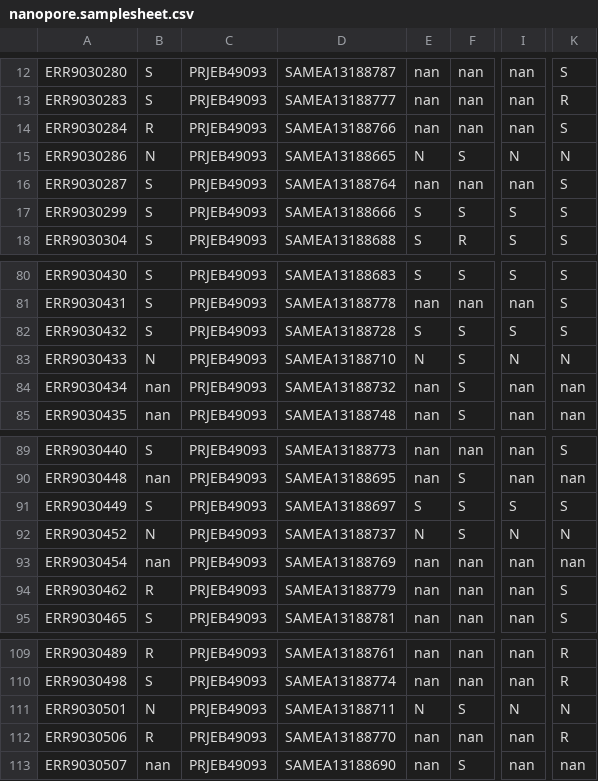
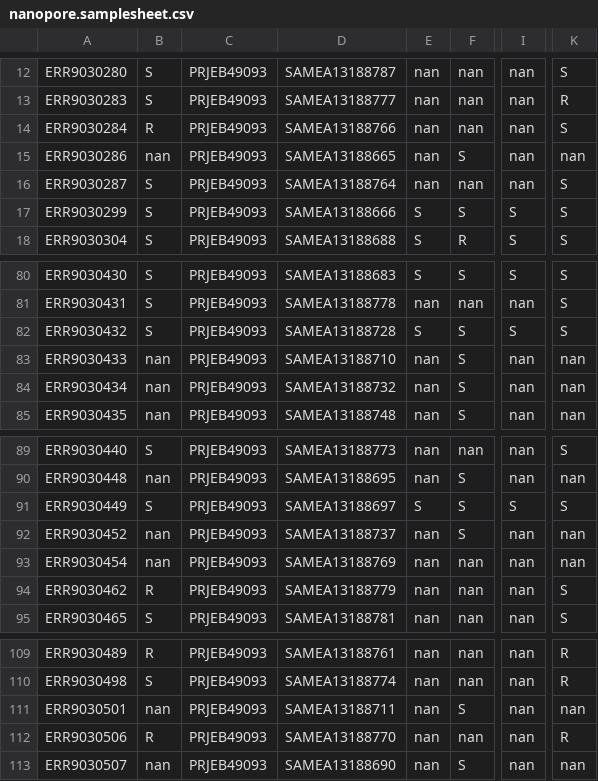
Before and after one commit to mbhall88/drprg, a CSV file: paper/config/nanopore.samplesheet.csv, drawn as a sheet; only a part is shown, gaps mark what is left out; the diff names each change by its address in the sheet, - before the commit and + after, or states it on an @@ line.

Commit message:
Update nanopore.samplesheet.csv

```diff
--- a/paper/config/nanopore.samplesheet.csv
+++ b/paper/config/nanopore.samplesheet.csv
-B15: N
+B15: nan
-E15: N
+E15: nan
-I15: N
+I15: nan
-K15: N
+K15: nan
-B83: N
+B83: nan
-E83: N
+E83: nan
-I83: N
+I83: nan
-K83: N
+K83: nan
-B92: N
+B92: nan
-E92: N
+E92: nan
-I92: N
+I92: nan
-K92: N
+K92: nan
-B111: N
+B111: nan
-E111: N
+E111: nan
-I111: N
+I111: nan
-K111: N
+K111: nan
```
